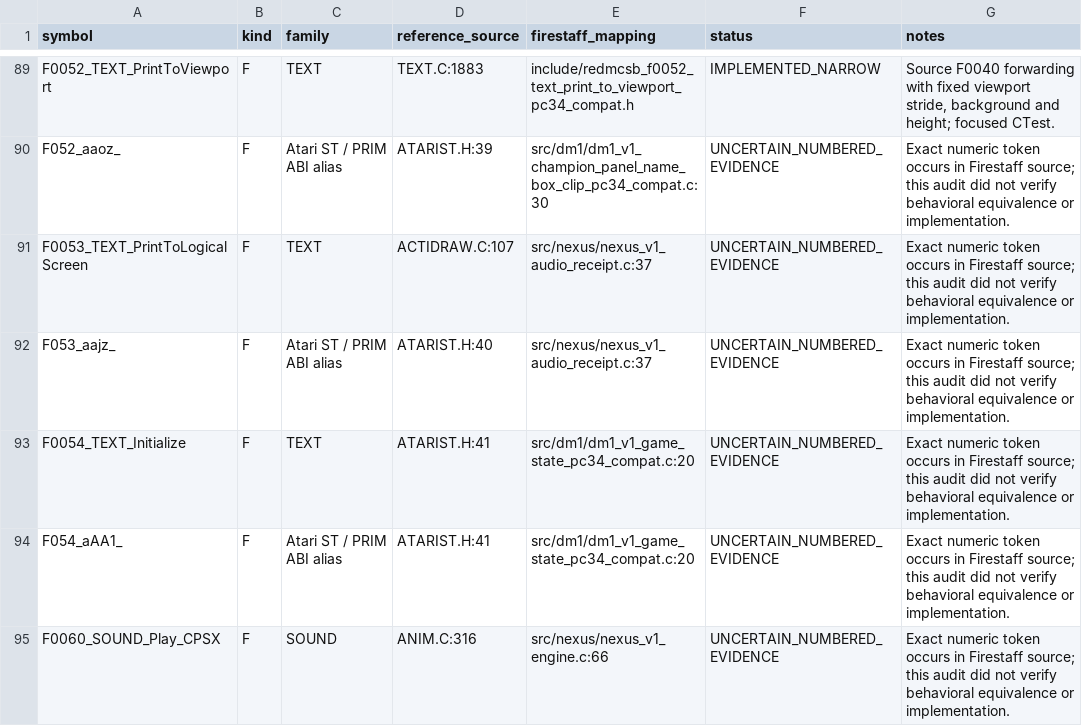
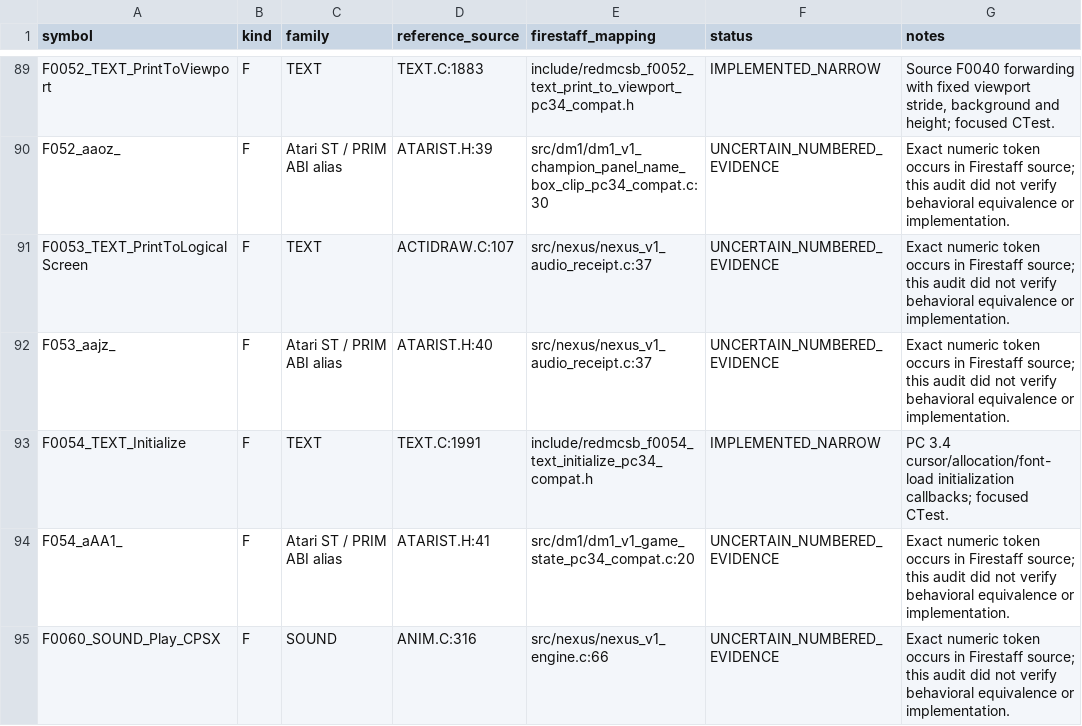
Before and after one commit to yeager/firestaff, a TSV file: docs/reference/audits/REDMCSB_CALLABLE_SYMBOL_FULL_AUDIT.tsv, drawn as a sheet; only a part is shown, gaps mark what is left out.

Commit message:
redmcsb: register F0054 text initialization

```diff
--- a/docs/reference/audits/REDMCSB_CALLABLE_SYMBOL_FULL_AUDIT.tsv
+++ b/docs/reference/audits/REDMCSB_CALLABLE_SYMBOL_FULL_AUDIT.tsv
@@ -92,3 +92,3 @@ F0053_TEXT_PrintToLogicalScreen	F	TEXT	ACTIDRAW.C:107	src/nexus/nexus_v1_audio_r
 F053_aajz_	F	Atari ST / PRIM ABI alias	ATARIST.H:40	src/nexus/nexus_v1_audio_receipt.c:37	UNCERTAIN_NUMBERED_EVIDENCE	Exact numeric token occurs in Firestaff source; this audit did not verify behavioral equivalence or implementation.
-F0054_TEXT_Initialize	F	TEXT	ATARIST.H:41	src/dm1/dm1_v1_game_state_pc34_compat.c:20	UNCERTAIN_NUMBERED_EVIDENCE	Exact numeric token occurs in Firestaff source; this audit did not verify behavioral equivalence or implementation.
+F0054_TEXT_Initialize	F	TEXT	TEXT.C:1991	include/redmcsb_f0054_text_initialize_pc34_compat.h	IMPLEMENTED_NARROW	PC 3.4 cursor/allocation/font-load initialization callbacks; focused CTest.
 F054_aAA1_	F	Atari ST / PRIM ABI alias	ATARIST.H:41	src/dm1/dm1_v1_game_state_pc34_compat.c:20	UNCERTAIN_NUMBERED_EVIDENCE	Exact numeric token occurs in Firestaff source; this audit did not verify behavioral equivalence or implementation.
```
Also changed, not shown: 3 other files.
